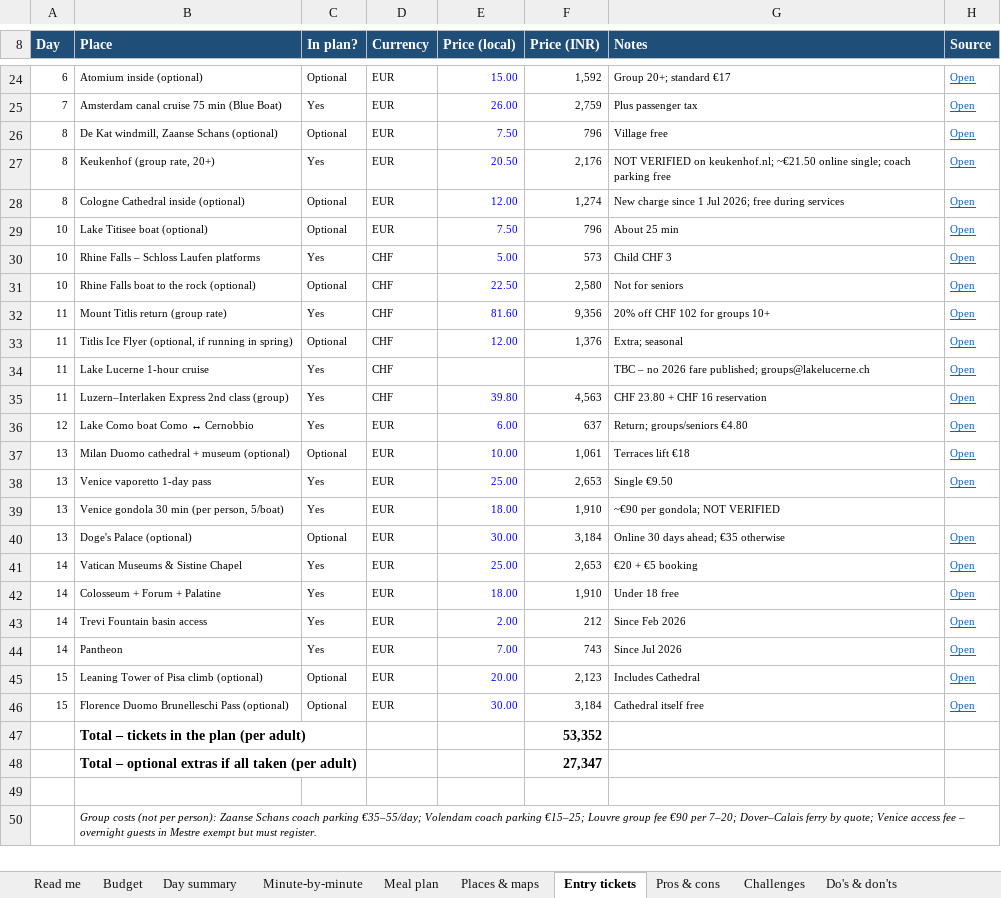
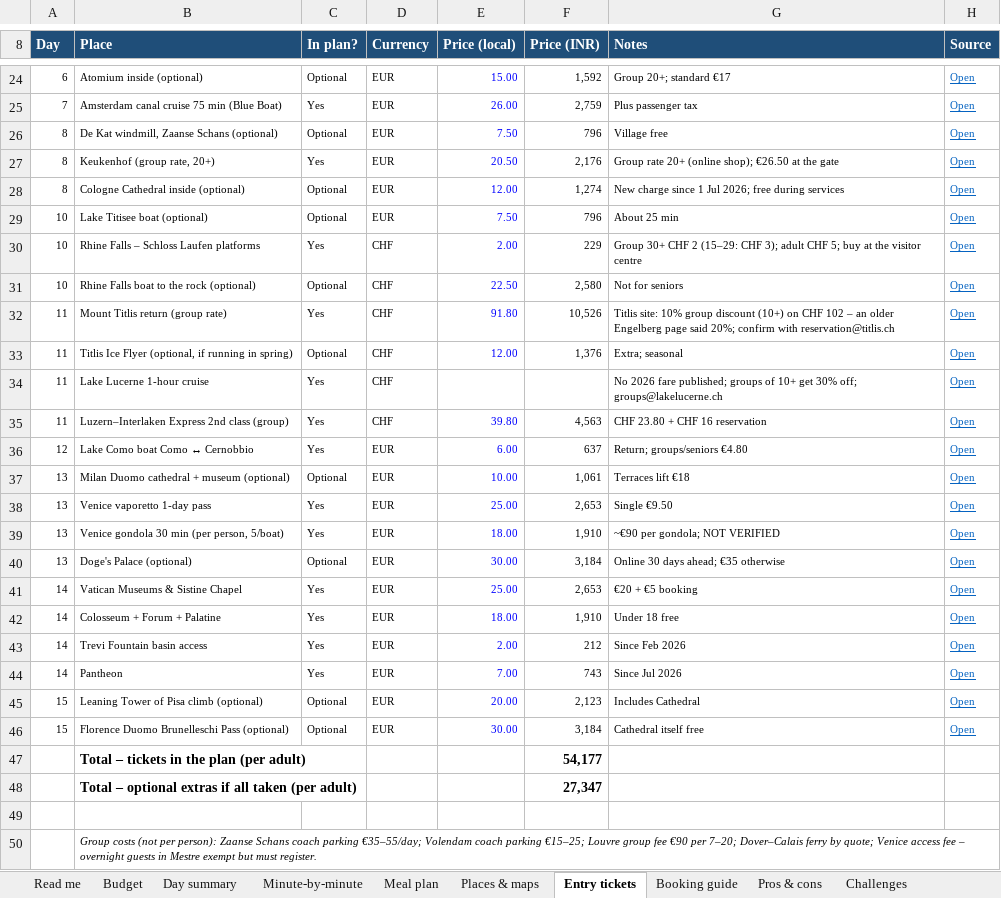
Before and after one commit to mkcdasa/YatraContentSeptember2026, an Excel workbook: itineraries/london-europe-yatra/London_Europe_Yatra_Minute_Itinerary.xlsx, sheet Entry tickets, drawn as a sheet; only a part is shown, gaps mark what is left out; values as stored, in another font and other column widths than the file's, no borders; the diff names each change by its address in the sheet, - before the commit and + after, or states it on an @@ line.

```diff
--- a/itineraries/london-europe-yatra/London_Europe_Yatra_Minute_Itinerary.xlsx (sheet Entry tickets)
+++ b/itineraries/london-europe-yatra/London_Europe_Yatra_Minute_Itinerary.xlsx (sheet Entry tickets)
+sheet tab: Booking guide
-G27 (Notes): NOT VERIFIED on keukenhof.nl; ~€21.50 online single; coach parking free
+G27 (Notes): Group rate 20+ (online shop); €26.50 at the gate
-E30 (Price (local)): 5.00
+E30 (Price (local)): 2.00
-F30 (Price (INR)): 573
+F30 (Price (INR)): 229
-G30 (Notes): Child CHF 3
+G30 (Notes): Group 30+ CHF 2 (15–29: CHF 3); adult CHF 5; buy at the visitor centre
-E32 (Price (local)): 81.60
+E32 (Price (local)): 91.80
-F32 (Price (INR)): 9,356
+F32 (Price (INR)): 10,526
-G32 (Notes): 20% off CHF 102 for groups 10+
+G32 (Notes): Titlis site: 10% group discount (10+) on CHF 102 – an older Engelberg page said 20%; confirm with reservation@titlis.ch
-G34 (Notes): TBC – no 2026 fare published; groups@lakelucerne.ch
+G34 (Notes): No 2026 fare published; groups of 10+ get 30% off; groups@lakelucerne.ch
-H39 (Source): (empty)
+H39 (Source): Open
-F47 (Price (INR)): 53,352
+F47 (Price (INR)): 54,177
```
Also changed, not shown: sheet Budget, sheet Challenges, 2 other files.
